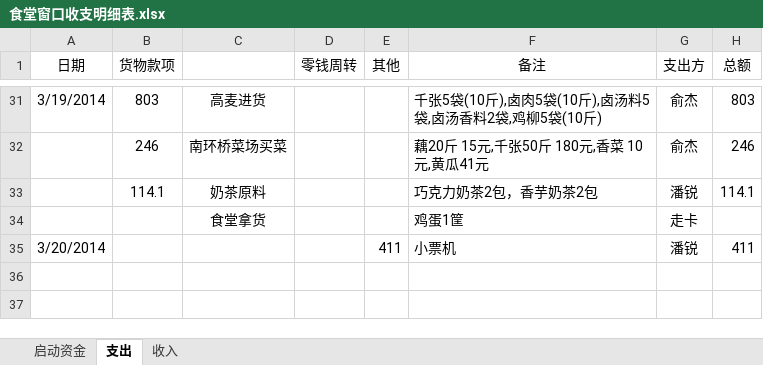
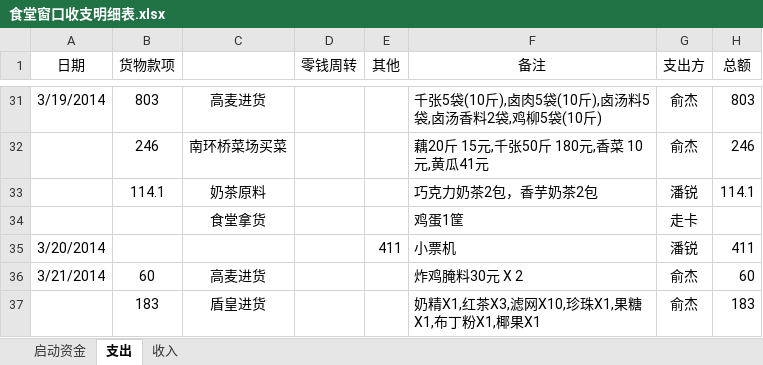
Before and after one commit to suda8/test, an Excel workbook: 食堂窗口收支明细表.xlsx, sheet 支出, drawn as a sheet; only a part is shown, gaps mark what is left out; values as stored, in another font and other column widths than the file's, no borders; the diff names each change by its address in the sheet, - before the commit and + after, or states it on an @@ line.

Commit message:
3.21 俞杰更新

```diff
--- a/食堂窗口收支明细表.xlsx (sheet 支出)
+++ b/食堂窗口收支明细表.xlsx (sheet 支出)
+row 36: 3/21/2014 | 60 | 高麦进货 |  |  | 炸鸡腌料30元 X 2 | 俞杰 | 60
+row 37:  | 183 | 盾皇进货 |  |  | 奶精X1,红茶X3,滤网X10,珍珠X1,果糖X1,布丁粉X1,椰果X1 | 俞杰 | 183
```
Also changed, not shown: sheet 收入.
